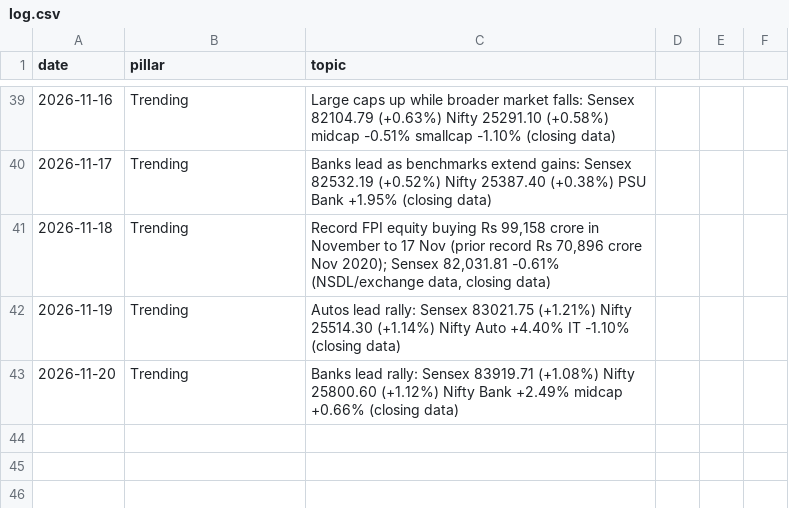
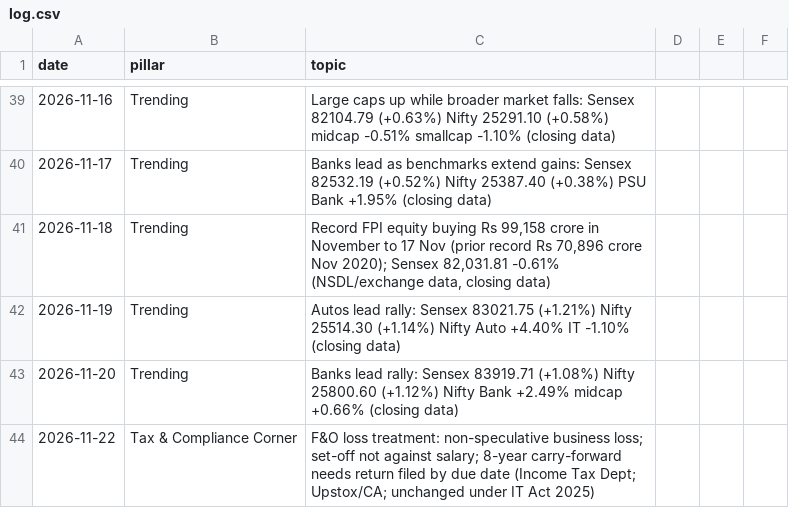
Before and after one commit to darshildshah211/dds-posters, a CSV file: linkedin/log.csv, drawn as a sheet; only a part is shown, gaps mark what is left out; the diff names each change by its address in the sheet, - before the commit and + after, or states it on an @@ line.

```diff
--- a/linkedin/log.csv
+++ b/linkedin/log.csv
+row 44: 2026-11-22 | Tax & Compliance Corner | F&O loss treatment: non-speculative business loss; set-off not against salary; 8-year carry-forward needs return filed by due date (Income Tax Dept; Upstox/CA; unchanged under IT Act 2025)
```
Also changed, not shown: 2 other files.
